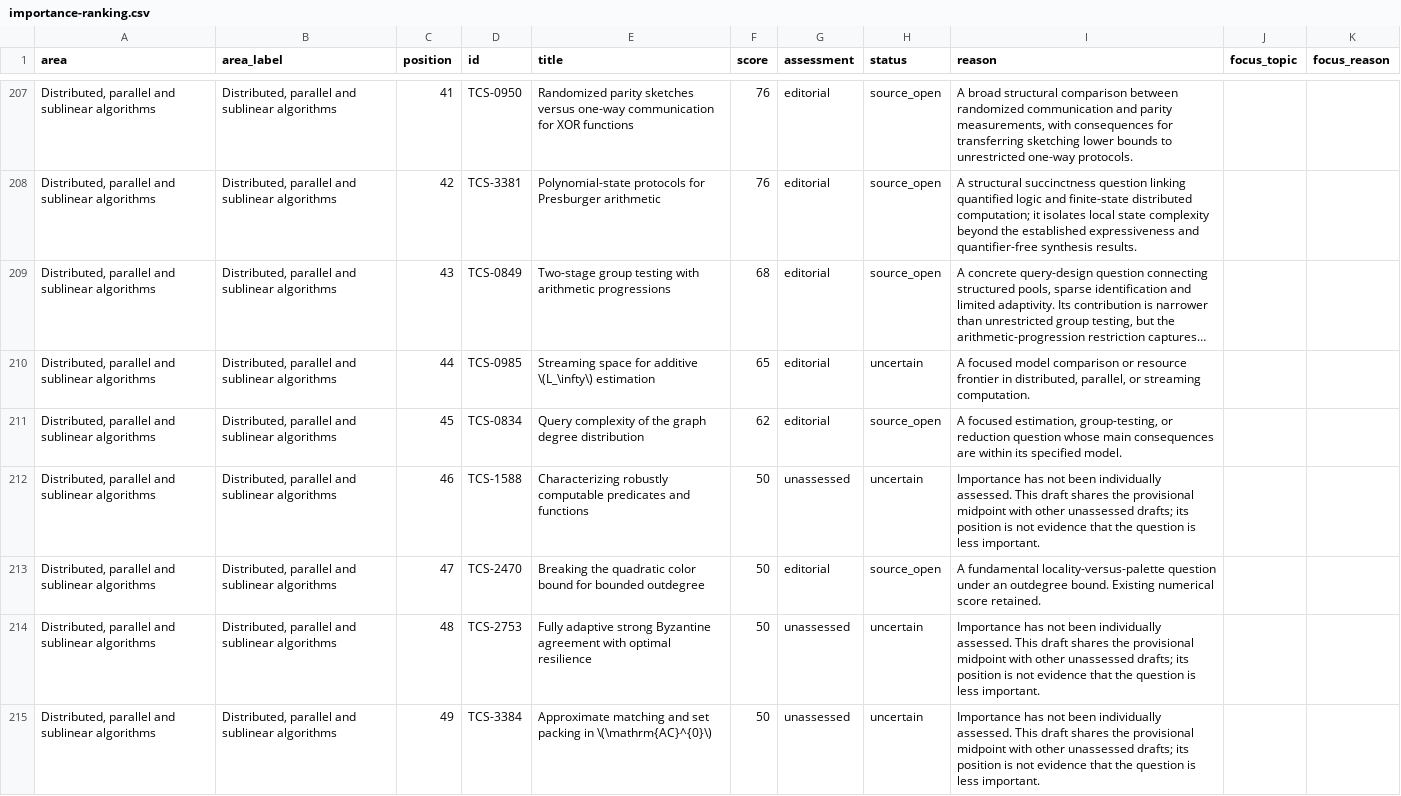
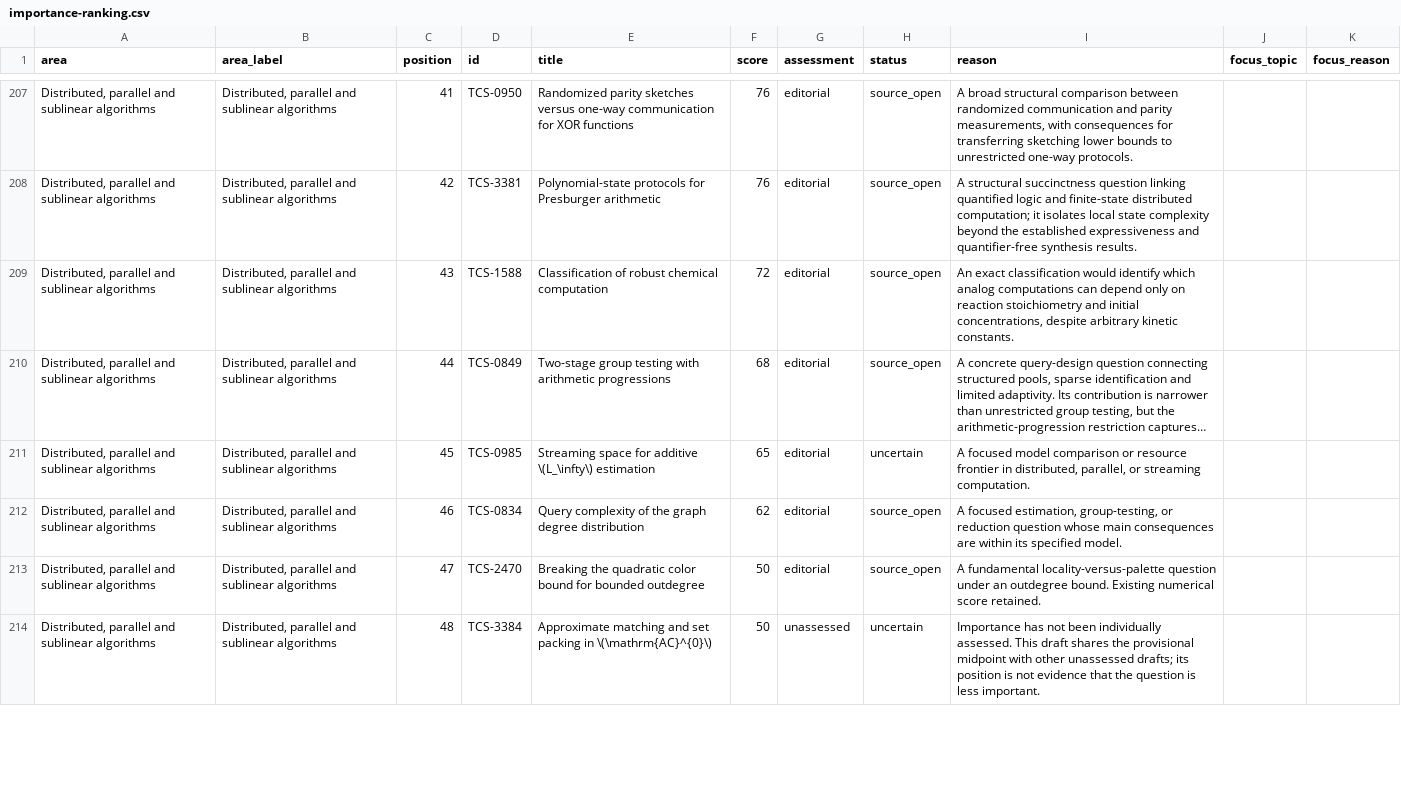
Before and after one commit to vaclavrozhon/atlas, a CSV file: importance-ranking.csv, drawn as a sheet; only a part is shown, gaps mark what is left out; long unchanged cells end in …; removed rows and columns are numbered as before the commit, all else as after; the diff covers the shown part only; the diff names each change by its address in the sheet, - before the commit and + after, or states it on an @@ line.

```diff
--- a/importance-ranking.csv
+++ b/importance-ranking.csv
+row 209: Distributed, parallel and sublinear algorithms | Distributed, parallel and sublinear algorithms | 43 | TCS-1588 | Classification of robust chemical computation | 72 | editorial | source_open | An exact classification would identify which analog computations can depend only on reaction stoichiometry and initial concentrations, despite arbitrary kinetic constants.
-C210 (position): 43
+C210 (position): 44
-C211 (position): 44
+C211 (position): 45
-C212 (position): 45
+C212 (position): 46
-row 212: Distributed, parallel and sublinear algorithms | Distributed, parallel and sublinear algorithms | 46 | TCS-1588 | Characterizing robustly computable predicates and functions | 50 | unassessed | uncertain | Importance has not been individually assessed. This draft shares the provisional midpoint with other unassessed drafts; its position is not evidence that the question is less important.
-row 214: Distributed, parallel and sublinear algorithms | Distributed, parallel and sublinear algorithms | 48 | TCS-2753 | Fully adaptive strong Byzantine agreement with optimal resilience | 50 | unassessed | uncertain | Importance has not been individually assessed. This draft shares the provisional midpoint with other unassessed drafts; its position is not evidence that the question is less important.
-C214 (position): 49
+C214 (position): 48
```
Also changed, not shown: 8 edited cells elsewhere in this file, areas.csv, sources.csv, 12 other files.
